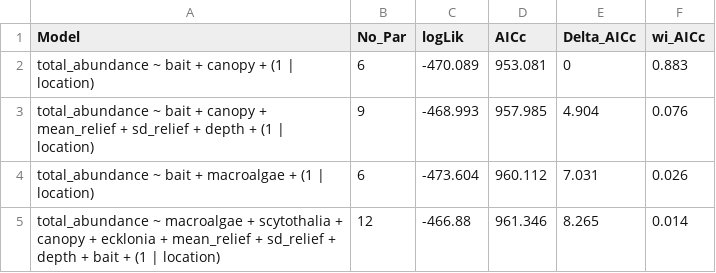
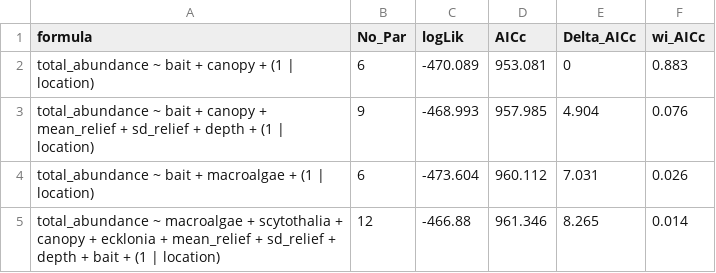
Before and after one commit to UWA-Marine-Ecology-Group-students/analysis-alejandro-aldana, a CSV file: output/models and plots/abund_model_table.csv, drawn as a sheet; the diff names each change by its address in the sheet, - before the commit and + after, or states it on an @@ line.

```diff
--- a/output/models and plots/abund_model_table.csv
+++ b/output/models and plots/abund_model_table.csv
-A1: Model
+A1: formula
```
Also changed, not shown: output/models and plots/rich_model_table.csv, 1 other file.
